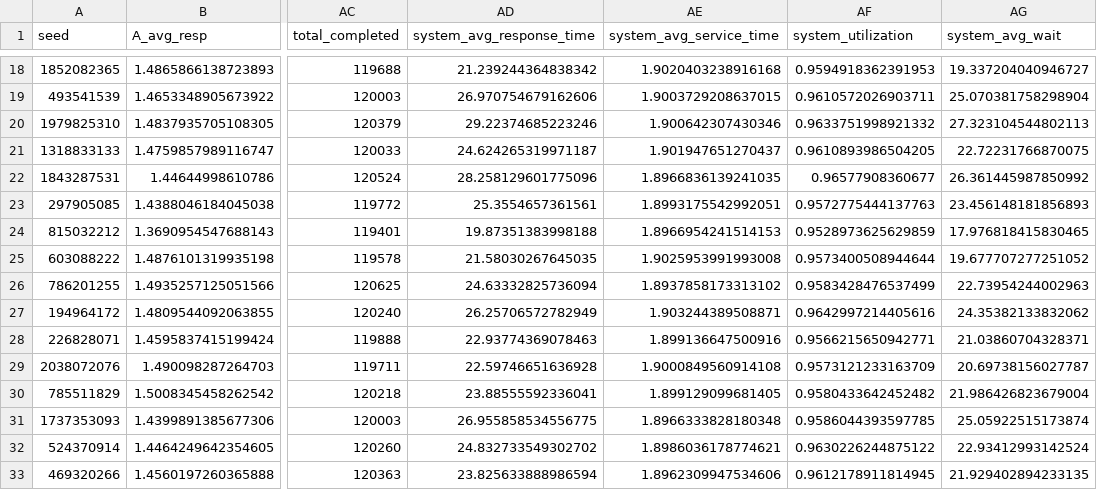
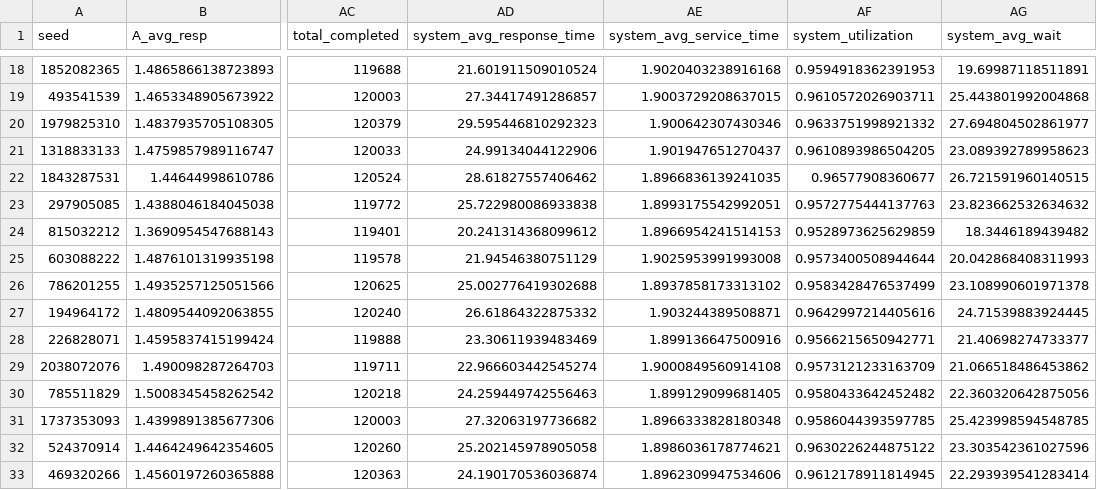
Before and after one commit to Flackozi/PMCSN_Project, a CSV file: output/csv/base_model_finite_results.csv, drawn as a sheet; only a part is shown, gaps mark what is left out; the diff covers the shown part only; the diff names each change by its address in the sheet, - before the commit and + after, or states it on an @@ line.

```diff
--- a/output/csv/base_model_finite_results.csv
+++ b/output/csv/base_model_finite_results.csv
-AD18 (system_avg_response_time): 21.239244364838342
+AD18 (system_avg_response_time): 21.601911509010524
-AG18 (system_avg_wait): 19.337204040946727
+AG18 (system_avg_wait): 19.69987118511891
-AD19 (system_avg_response_time): 26.970754679162606
+AD19 (system_avg_response_time): 27.34417491286857
-AG19 (system_avg_wait): 25.070381758298904
+AG19 (system_avg_wait): 25.443801992004868
-AD20 (system_avg_response_time): 29.22374685223246
+AD20 (system_avg_response_time): 29.595446810292323
-AG20 (system_avg_wait): 27.323104544802113
+AG20 (system_avg_wait): 27.694804502861977
-AD21 (system_avg_response_time): 24.624265319971187
+AD21 (system_avg_response_time): 24.99134044122906
-AG21 (system_avg_wait): 22.72231766870075
+AG21 (system_avg_wait): 23.089392789958623
-AD22 (system_avg_response_time): 28.258129601775096
+AD22 (system_avg_response_time): 28.61827557406462
-AG22 (system_avg_wait): 26.361445987850992
+AG22 (system_avg_wait): 26.721591960140515
-AD23 (system_avg_response_time): 25.3554657361561
+AD23 (system_avg_response_time): 25.722980086933838
-AG23 (system_avg_wait): 23.456148181856893
+AG23 (system_avg_wait): 23.823662532634632
-AD24 (system_avg_response_time): 19.87351383998188
+AD24 (system_avg_response_time): 20.241314368099612
-AG24 (system_avg_wait): 17.976818415830465
+AG24 (system_avg_wait): 18.3446189439482
-AD25 (system_avg_response_time): 21.58030267645035
+AD25 (system_avg_response_time): 21.94546380751129
-AG25 (system_avg_wait): 19.677707277251052
+AG25 (system_avg_wait): 20.042868408311993
-AD26 (system_avg_response_time): 24.63332825736094
+AD26 (system_avg_response_time): 25.002776419302688
-AG26 (system_avg_wait): 22.73954244002963
+AG26 (system_avg_wait): 23.108990601971378
-AD27 (system_avg_response_time): 26.25706572782949
+AD27 (system_avg_response_time): 26.61864322875332
-AG27 (system_avg_wait): 24.35382133832062
+AG27 (system_avg_wait): 24.71539883924445
-AD28 (system_avg_response_time): 22.93774369078463
+AD28 (system_avg_response_time): 23.30611939483469
-AG28 (system_avg_wait): 21.03860704328371
+AG28 (system_avg_wait): 21.40698274733377
-AD29 (system_avg_response_time): 22.59746651636928
+AD29 (system_avg_response_time): 22.966603442545274
-AG29 (system_avg_wait): 20.69738156027787
+AG29 (system_avg_wait): 21.066518486453862
-AD30 (system_avg_response_time): 23.88555592336041
+AD30 (system_avg_response_time): 24.259449742556463
-AG30 (system_avg_wait): 21.986426823679004
+AG30 (system_avg_wait): 22.360320642875056
-AD31 (system_avg_response_time): 26.955858534556775
+AD31 (system_avg_response_time): 27.32063197736682
-AG31 (system_avg_wait): 25.05922515173874
+AG31 (system_avg_wait): 25.423998594548785
-AD32 (system_avg_response_time): 24.832733549302702
+AD32 (system_avg_response_time): 25.202145978905058
-AG32 (system_avg_wait): 22.93412993142524
+AG32 (system_avg_wait): 23.303542361027596
-AD33 (system_avg_response_time): 23.825633888986594
+AD33 (system_avg_response_time): 24.190170536036874
-AG33 (system_avg_wait): 21.929402894233135
+AG33 (system_avg_wait): 22.293939541283414
```
Also changed, not shown: 68 edited cells elsewhere in this file, 2 other files.
